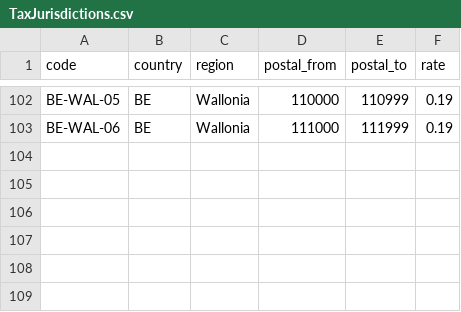
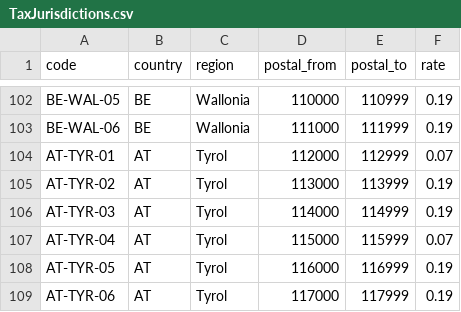
Before and after one commit to aidmsu/performance-anomalies, a CSV file: src/Storefront/Resources/TaxJurisdictions.csv, drawn as a sheet; only a part is shown, gaps mark what is left out.

```diff
--- a/src/Storefront/Resources/TaxJurisdictions.csv
+++ b/src/Storefront/Resources/TaxJurisdictions.csv
@@ -103 +103,7 @@ BE-WAL-05,BE,Wallonia,110000,110999,0.19
 BE-WAL-06,BE,Wallonia,111000,111999,0.19
+AT-TYR-01,AT,Tyrol,112000,112999,0.07
+AT-TYR-02,AT,Tyrol,113000,113999,0.19
+AT-TYR-03,AT,Tyrol,114000,114999,0.19
+AT-TYR-04,AT,Tyrol,115000,115999,0.07
+AT-TYR-05,AT,Tyrol,116000,116999,0.19
+AT-TYR-06,AT,Tyrol,117000,117999,0.19
```
Also changed, not shown: 1 other file.
